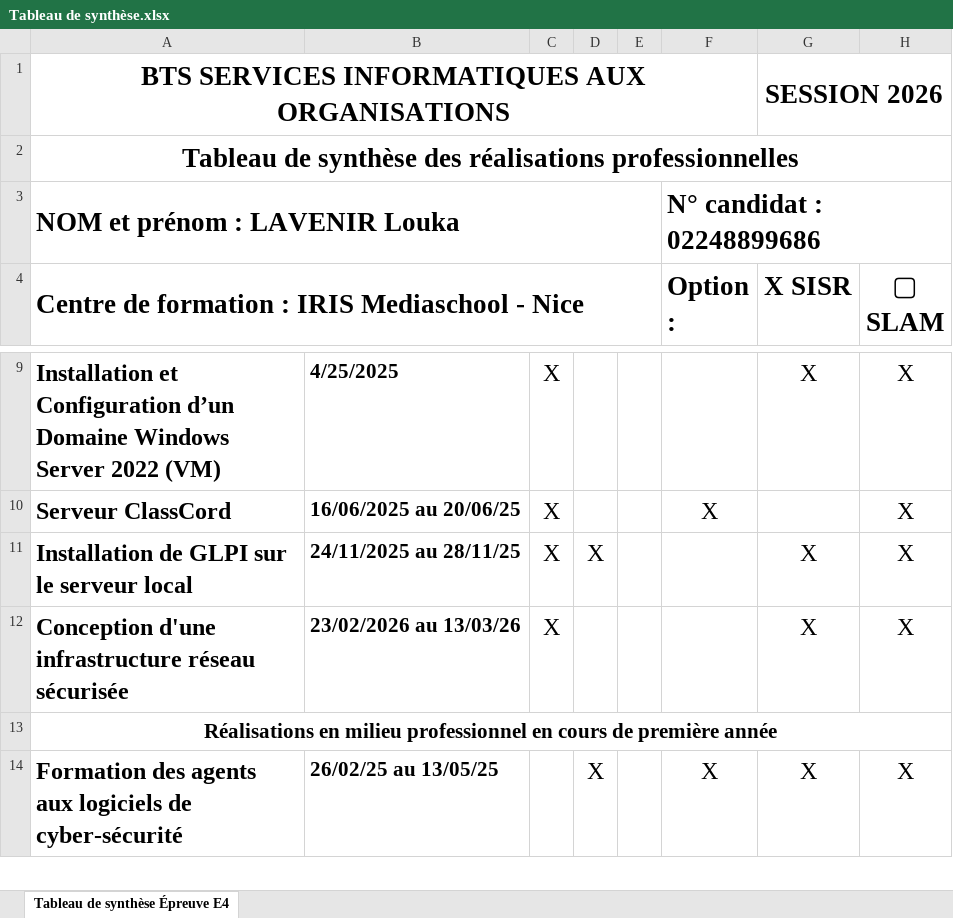
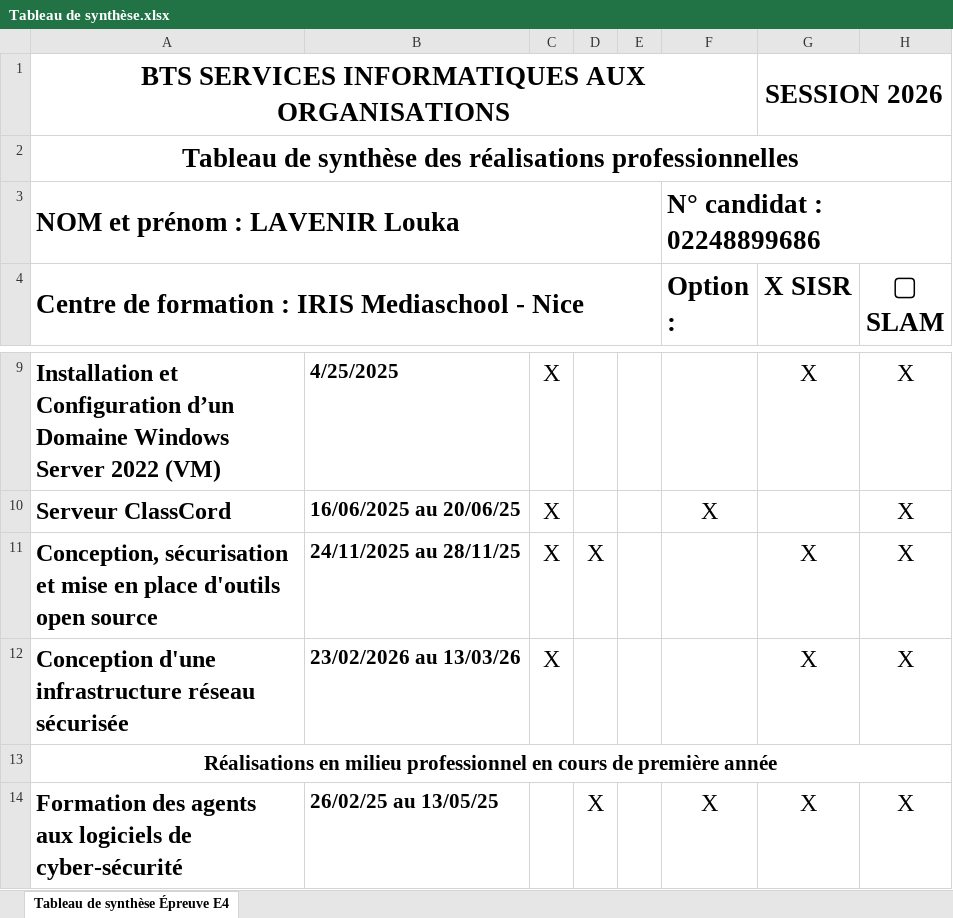
Before and after one commit to zedkabc/Portfolio, an Excel workbook: Tableau de synthèse.xlsx, sheet Tableau de synthèse Épreuve E4, drawn as a sheet; only a part is shown, gaps mark what is left out; values as stored, in another font and other column widths than the file's, no borders; the diff names each change by its address in the sheet, - before the commit and + after, or states it on an @@ line.

Commit message:
modif tableau de synthèse

```diff
--- a/Tableau de synthèse.xlsx (sheet Tableau de synthèse Épreuve E4)
+++ b/Tableau de synthèse.xlsx (sheet Tableau de synthèse Épreuve E4)
-A11: Installation de GLPI sur le serveur local
+A11: Conception, sécurisation et mise en place d'outils open source
```
Also changed, not shown: 2 other files.
